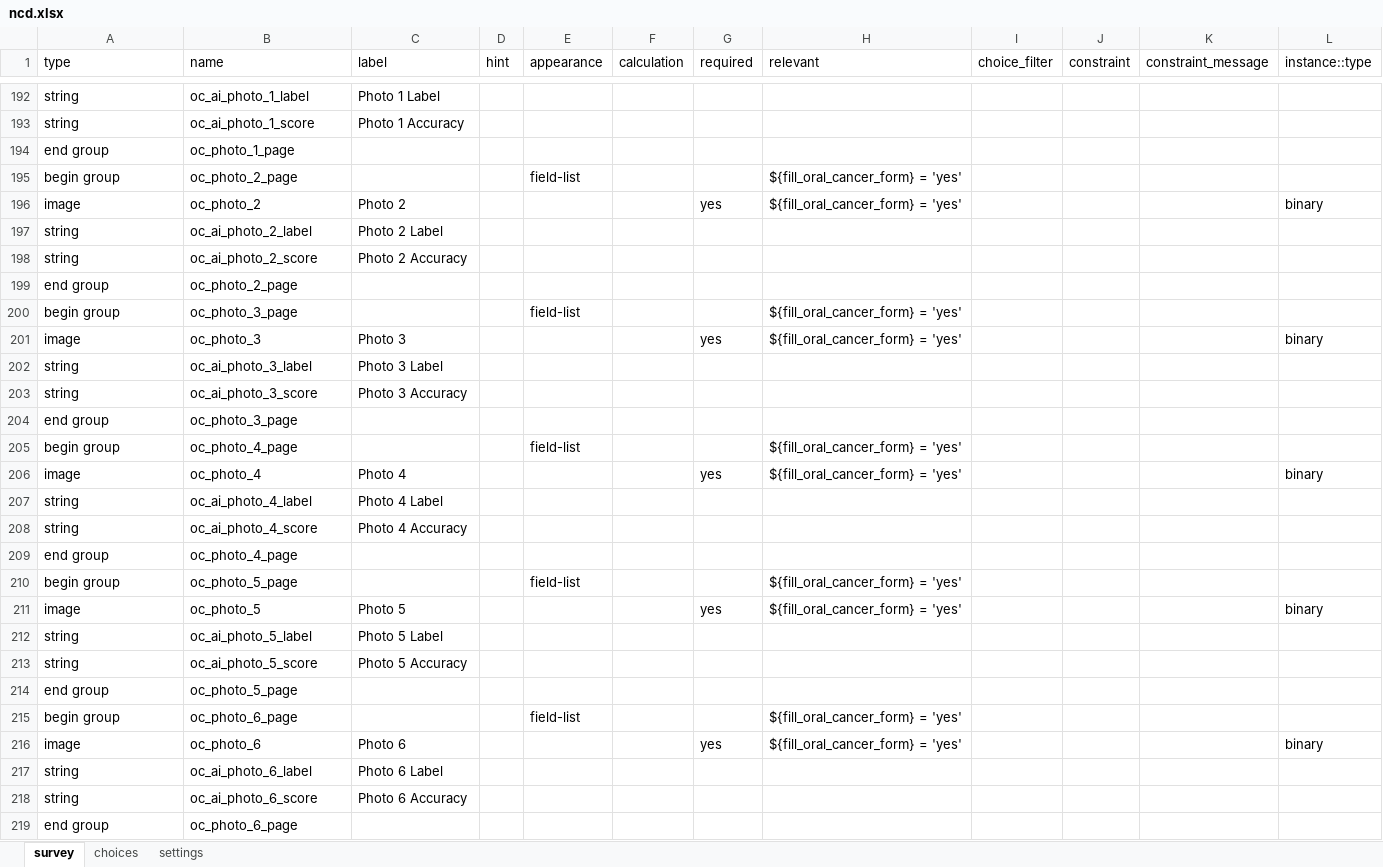
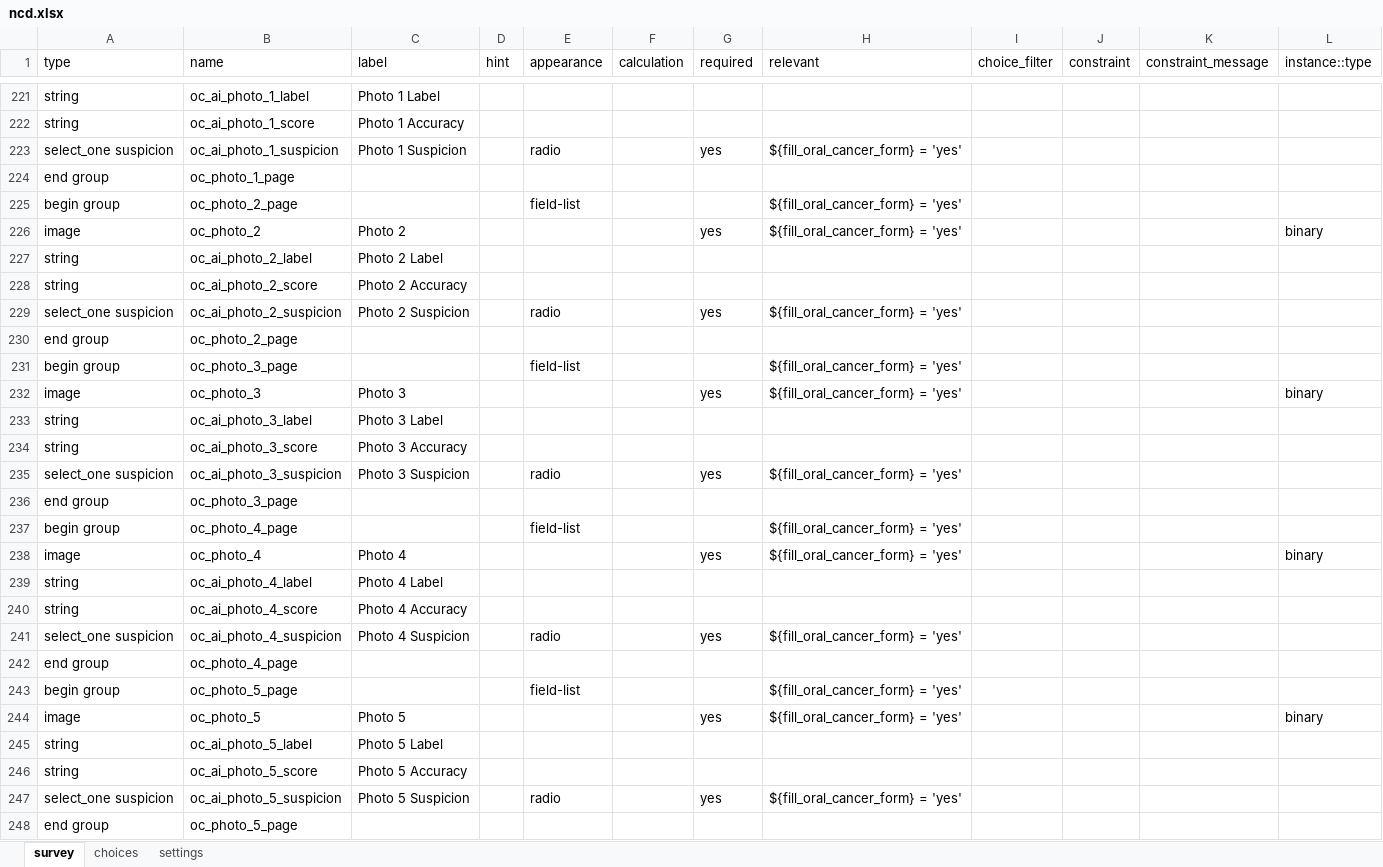
Before and after one commit to neeraj2021/cht-core, an Excel workbook: config/demo/forms/app/ncd.xlsx, sheet survey, drawn as a sheet; only a part is shown, gaps mark what is left out; the shorter side is filled out with more unchanged rows; values as stored, in another font and other column widths than the file's, no borders; the diff covers the shown part only; the diff names each change by its address in the sheet, - before the commit and + after, or states it on an @@ line.

Commit message:
refactor: restructure NCD form to move hypertension and diabetes sections into a new conditional second form page

```diff
--- a/config/demo/forms/app/ncd.xlsx (sheet survey)
+++ b/config/demo/forms/app/ncd.xlsx (sheet survey)
+row 223: select_one suspicion | oc_ai_photo_1_suspicion | Photo 1 Suspicion |  | radio |  | yes | ${fill_oral_cancer_form} = 'yes'
+row 229: select_one suspicion | oc_ai_photo_2_suspicion | Photo 2 Suspicion |  | radio |  | yes | ${fill_oral_cancer_form} = 'yes'
+row 235: select_one suspicion | oc_ai_photo_3_suspicion | Photo 3 Suspicion |  | radio |  | yes | ${fill_oral_cancer_form} = 'yes'
+row 241: select_one suspicion | oc_ai_photo_4_suspicion | Photo 4 Suspicion |  | radio |  | yes | ${fill_oral_cancer_form} = 'yes'
+row 247: select_one suspicion | oc_ai_photo_5_suspicion | Photo 5 Suspicion |  | radio |  | yes | ${fill_oral_cancer_form} = 'yes'
```
Also changed, not shown: 43 added rows, 7 removed rows, 5 moved rows and 21 edited cells elsewhere in this sheet, sheet choices, 2 other files.
